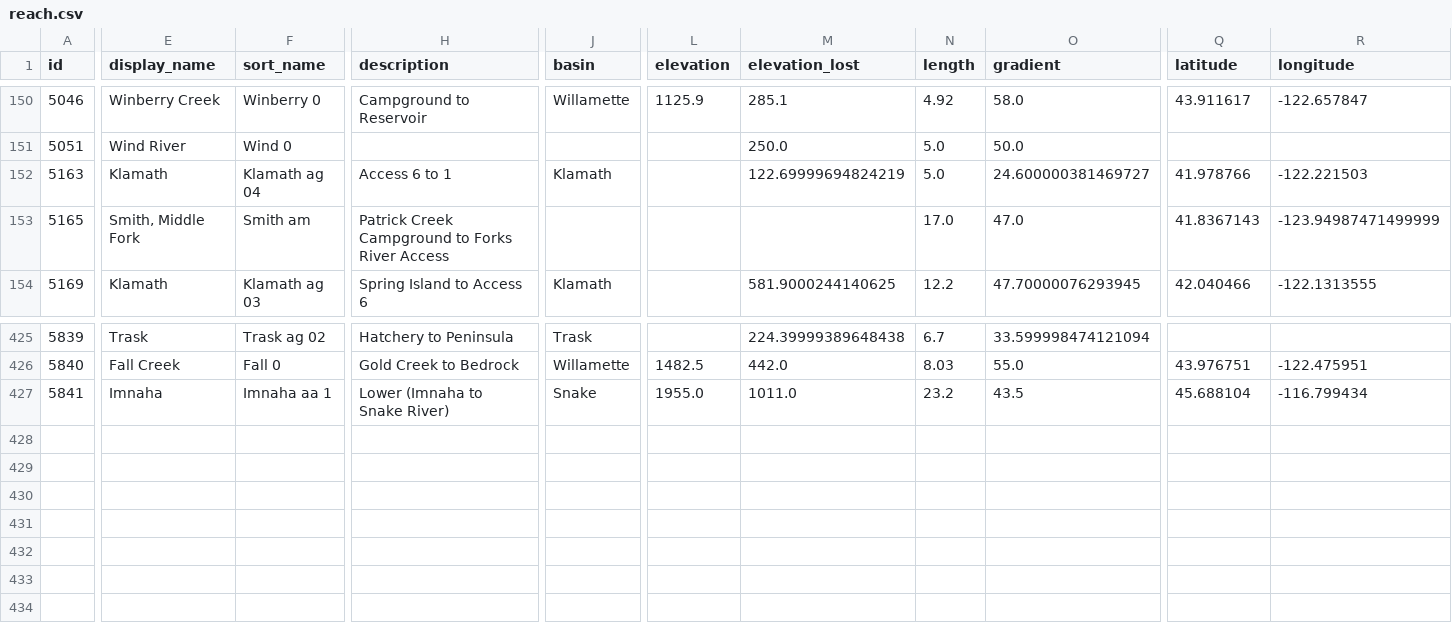
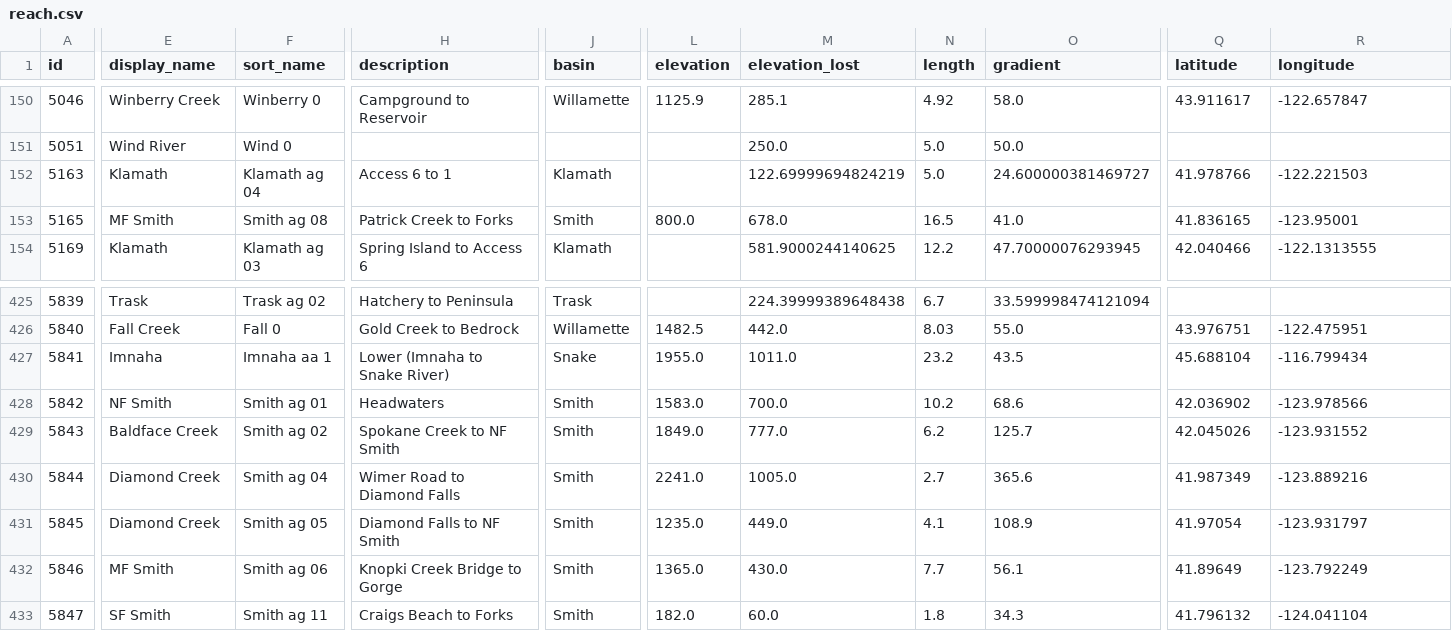
Before and after one commit to mousebrains/kayak_python, a CSV file: data/db/reach.csv, drawn as a sheet; only a part is shown, gaps mark what is left out; rows hold the shown columns only; the diff covers the shown part only; the diff names each change by its address in the sheet, - before the commit and + after, or states it on an @@ line.

```diff
--- a/data/db/reach.csv
+++ b/data/db/reach.csv
-E153 (display_name): Smith, Middle Fork
+E153 (display_name): MF Smith
-F153 (sort_name): Smith am
+F153 (sort_name): Smith ag 08
-H153 (description): Patrick Creek Campground to Forks River Access
+H153 (description): Patrick Creek to Forks
-J153 (basin): (empty)
+J153 (basin): Smith
-L153 (elevation): (empty)
+L153 (elevation): 800.0
-M153 (elevation_lost): (empty)
+M153 (elevation_lost): 678.0
-N153 (length): 17.0
+N153 (length): 16.5
-O153 (gradient): 47.0
+O153 (gradient): 41.0
-Q153 (latitude): 41.8367143
+Q153 (latitude): 41.836165
-R153 (longitude): -123.94987471499999
+R153 (longitude): -123.95001
+row 428: 5842 | NF Smith | Smith ag 01 | Headwaters | Smith | 1583.0 | 700.0 | 10.2 | 68.6 | 42.036902 | -123.978566
+row 429: 5843 | Baldface Creek | Smith ag 02 | Spokane Creek to NF Smith | Smith | 1849.0 | 777.0 | 6.2 | 125.7 | 42.045026 | -123.931552
+row 430: 5844 | Diamond Creek | Smith ag 04 | Wimer Road to Diamond Falls | Smith | 2241.0 | 1005.0 | 2.7 | 365.6 | 41.987349 | -123.889216
+row 431: 5845 | Diamond Creek | Smith ag 05 | Diamond Falls to NF Smith | Smith | 1235.0 | 449.0 | 4.1 | 108.9 | 41.97054 | -123.931797
+row 432: 5846 | MF Smith | Smith ag 06 | Knopki Creek Bridge to Gorge | Smith | 1365.0 | 430.0 | 7.7 | 56.1 | 41.89649 | -123.792249
+row 433: 5847 | SF Smith | Smith ag 11 | Craigs Beach to Forks | Smith | 182.0 | 60.0 | 1.8 | 34.3 | 41.796132 | -124.041104
```
Also changed, not shown: 63 edited cells elsewhere in this file, data/db/reach_class.csv, data/db/reach_guidebook.csv, 1 other file.
